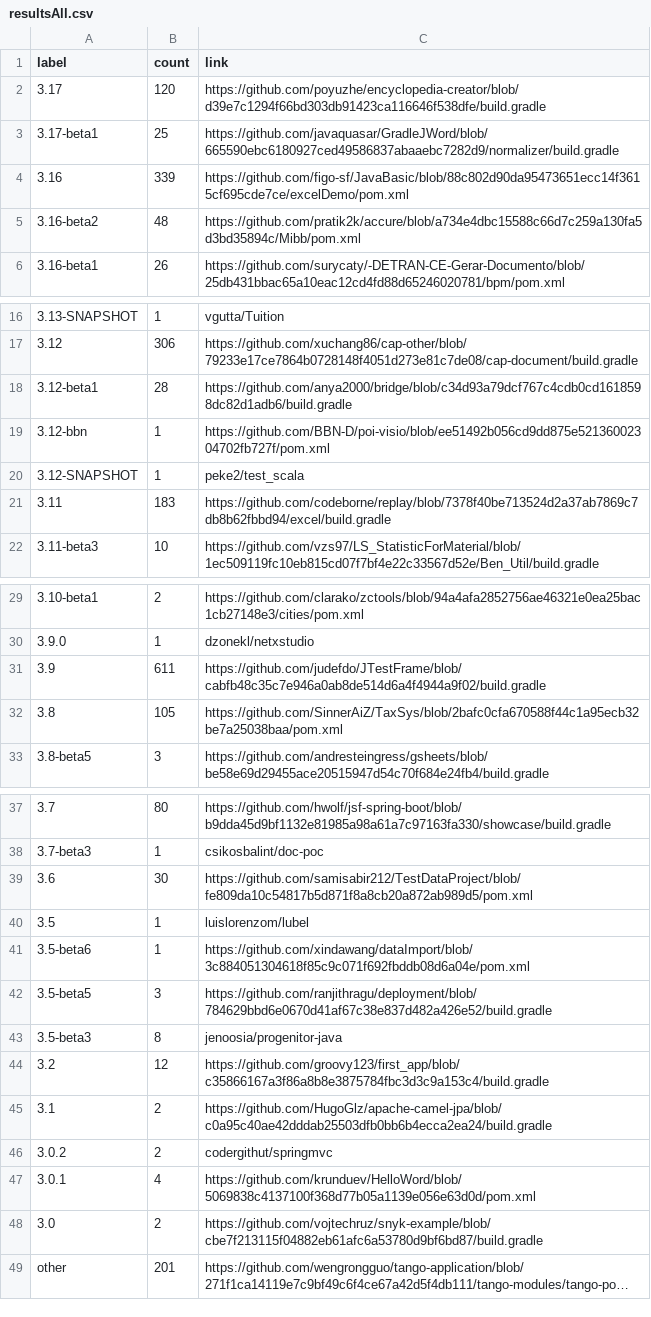
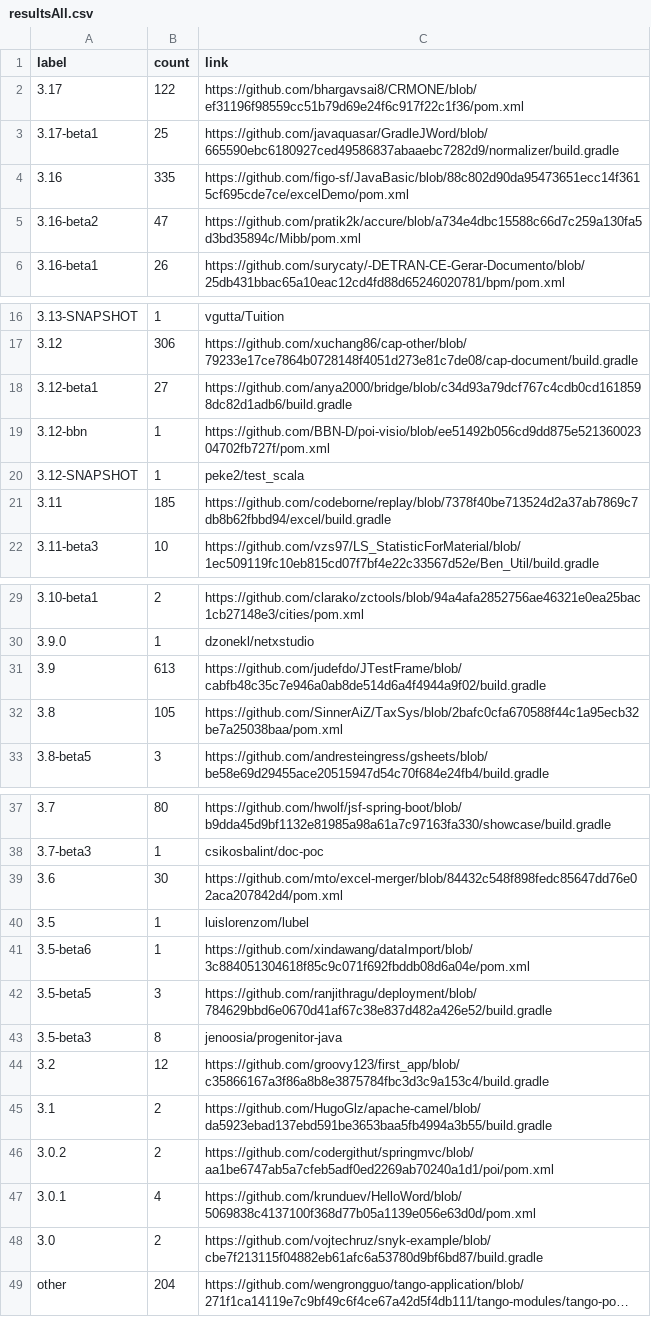
Before and after one commit to centic9/github-version-statistics, a CSV file: docs/resultsAll.csv, drawn as a sheet; only a part is shown, gaps mark what is left out; long unchanged cells end in …; the diff names each change by its address in the sheet, - before the commit and + after, or states it on an @@ line.

```diff
--- a/docs/resultsAll.csv
+++ b/docs/resultsAll.csv
-B2 (count): 120
+B2 (count): 122
-C2 (link): https://github.com/poyuzhe/encyclopedia-creator/blob/d39e7c1294f66bd303db91423ca116646f538dfe/build.gradle
+C2 (link): https://github.com/bhargavsai8/CRMONE/blob/ef31196f98559cc51b79d69e24f6c917f22c1f36/pom.xml
-B4 (count): 339
+B4 (count): 335
-B5 (count): 48
+B5 (count): 47
-B18 (count): 28
+B18 (count): 27
-B21 (count): 183
+B21 (count): 185
-B31 (count): 611
+B31 (count): 613
-C39 (link): https://github.com/samisabir212/TestDataProject/blob/fe809da10c54817b5d871f8a8cb20a872ab989d5/pom.xml
+C39 (link): https://github.com/mto/excel-merger/blob/84432c548f898fedc85647dd76e02aca207842d4/pom.xml
-C45 (link): https://github.com/HugoGlz/apache-camel-jpa/blob/c0a95c40ae42dddab25503dfb0bb6b4ecca2ea24/build.gradle
+C45 (link): https://github.com/HugoGlz/apache-camel/blob/da5923ebad137ebd591be3653baa5fb4994a3b55/build.gradle
-C46 (link): codergithut/springmvc
+C46 (link): https://github.com/codergithut/springmvc/blob/aa1be6747ab5a7cfeb5adf0ed2269ab70240a1d1/poi/pom.xml
-B49 (count): 201
+B49 (count): 204
```
Also changed, not shown: docs/_data/versionChanges.csv, docs/resultsCurrent.csv, 5 other files.
